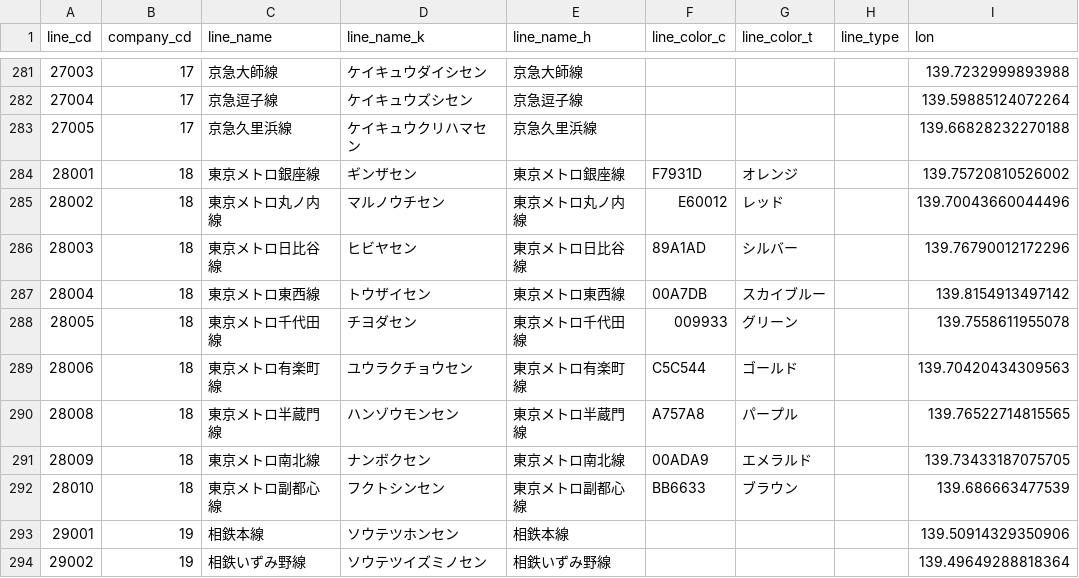
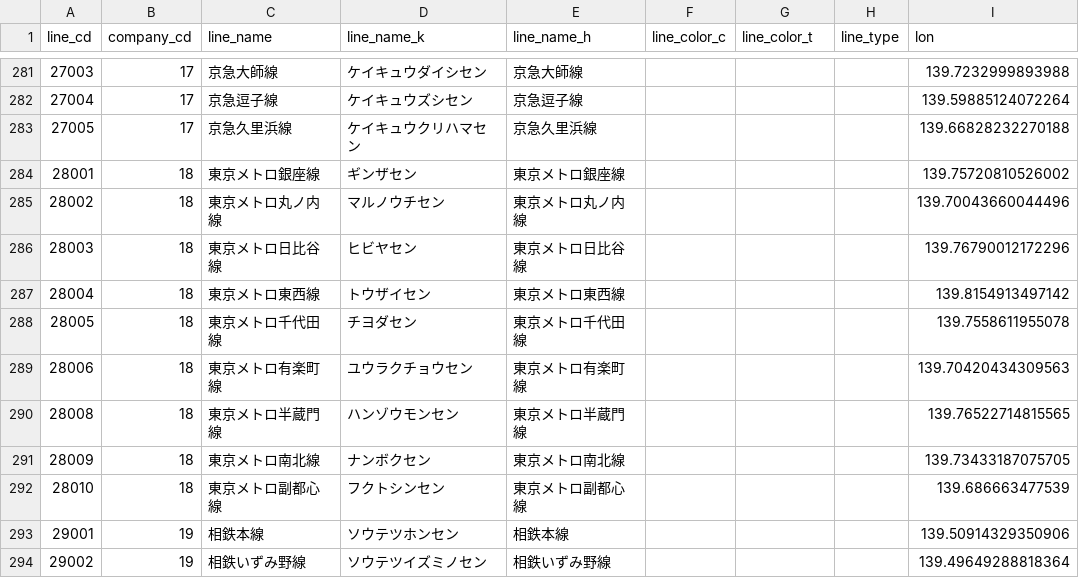
Before and after one commit to tritone4/Railway_data, a CSV file: line20190405free.csv, drawn as a sheet; only a part is shown, gaps mark what is left out; the diff covers the shown part only; the diff names each change by its address in the sheet, - before the commit and + after, or states it on an @@ line.

```diff
--- a/line20190405free.csv
+++ b/line20190405free.csv
-F284 (line_color_c): F7931D
+F284 (line_color_c): (empty)
-G284 (line_color_t): オレンジ
+G284 (line_color_t): (empty)
-F285 (line_color_c): E60012
+F285 (line_color_c): (empty)
-G285 (line_color_t): レッド
+G285 (line_color_t): (empty)
-F286 (line_color_c): 89A1AD
+F286 (line_color_c): (empty)
-G286 (line_color_t): シルバー
+G286 (line_color_t): (empty)
-F287 (line_color_c): 00A7DB
+F287 (line_color_c): (empty)
-G287 (line_color_t): スカイブルー
+G287 (line_color_t): (empty)
-F288 (line_color_c): 009933
+F288 (line_color_c): (empty)
-G288 (line_color_t): グリーン
+G288 (line_color_t): (empty)
-F289 (line_color_c): C5C544
+F289 (line_color_c): (empty)
-G289 (line_color_t): ゴールド
+G289 (line_color_t): (empty)
-F290 (line_color_c): A757A8
+F290 (line_color_c): (empty)
-G290 (line_color_t): パープル
+G290 (line_color_t): (empty)
-F291 (line_color_c): 00ADA9
+F291 (line_color_c): (empty)
-G291 (line_color_t): エメラルド
+G291 (line_color_t): (empty)
-F292 (line_color_c): BB6633
+F292 (line_color_c): (empty)
-G292 (line_color_t): ブラウン
+G292 (line_color_t): (empty)
```
Also changed, not shown: 78 edited cells elsewhere in this file, 4 other files.
